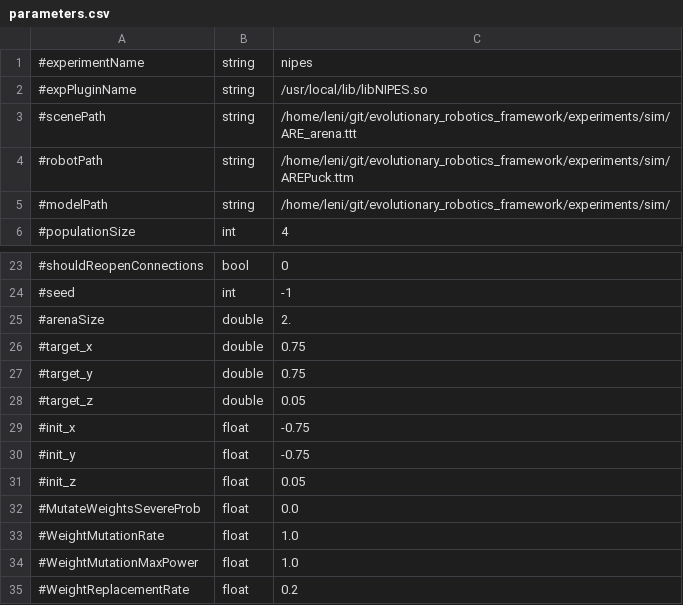
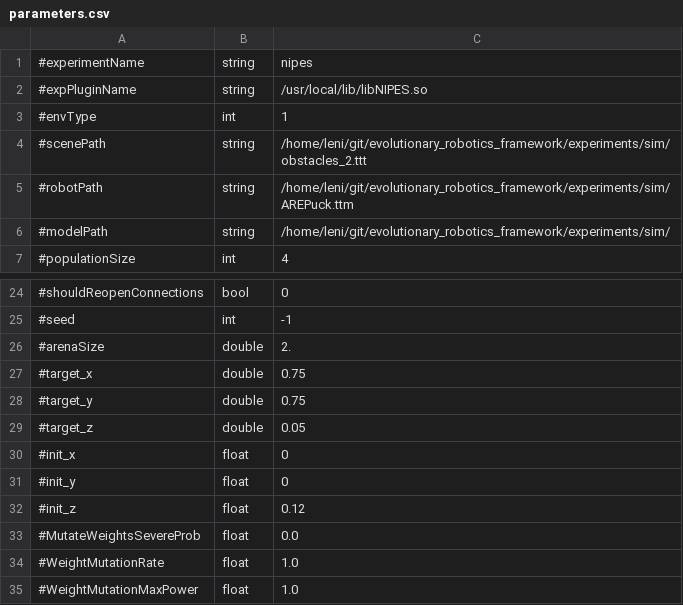
Before and after one commit to AutonomousRoboticEvolution/AREFramework, a CSV file: experiments/nipes/parameters.csv, drawn as a sheet; only a part is shown, gaps mark what is left out; the shorter side is filled out with more unchanged rows.

Commit message:
add obstacle avoidance task in nipes

```diff
--- a/experiments/nipes/parameters.csv
+++ b/experiments/nipes/parameters.csv
@@ -2,3 +2,4 @@
 #expPluginName,string,/usr/local/lib/libNIPES.so
-#scenePath,string,/home/leni/git/evolutionary_robotics_framework/experiments/sim/ARE_arena.ttt
+#envType,int,1
+#scenePath,string,/home/leni/git/evolutionary_robotics_framework/experiments/sim/obstacles_2.ttt
 #robotPath,string,/home/leni/git/evolutionary_robotics_framework/experiments/sim/AREPuck.ttm
@@ -28,5 +29,5 @@
 #target_z,double,0.05
-#init_x,float,-0.75
-#init_y,float,-0.75
-#init_z,float,0.05
+#init_x,float,0
+#init_y,float,0
+#init_z,float,0.12
 #MutateWeightsSevereProb,float,0.0
```
Also changed, not shown: 6 other files.
